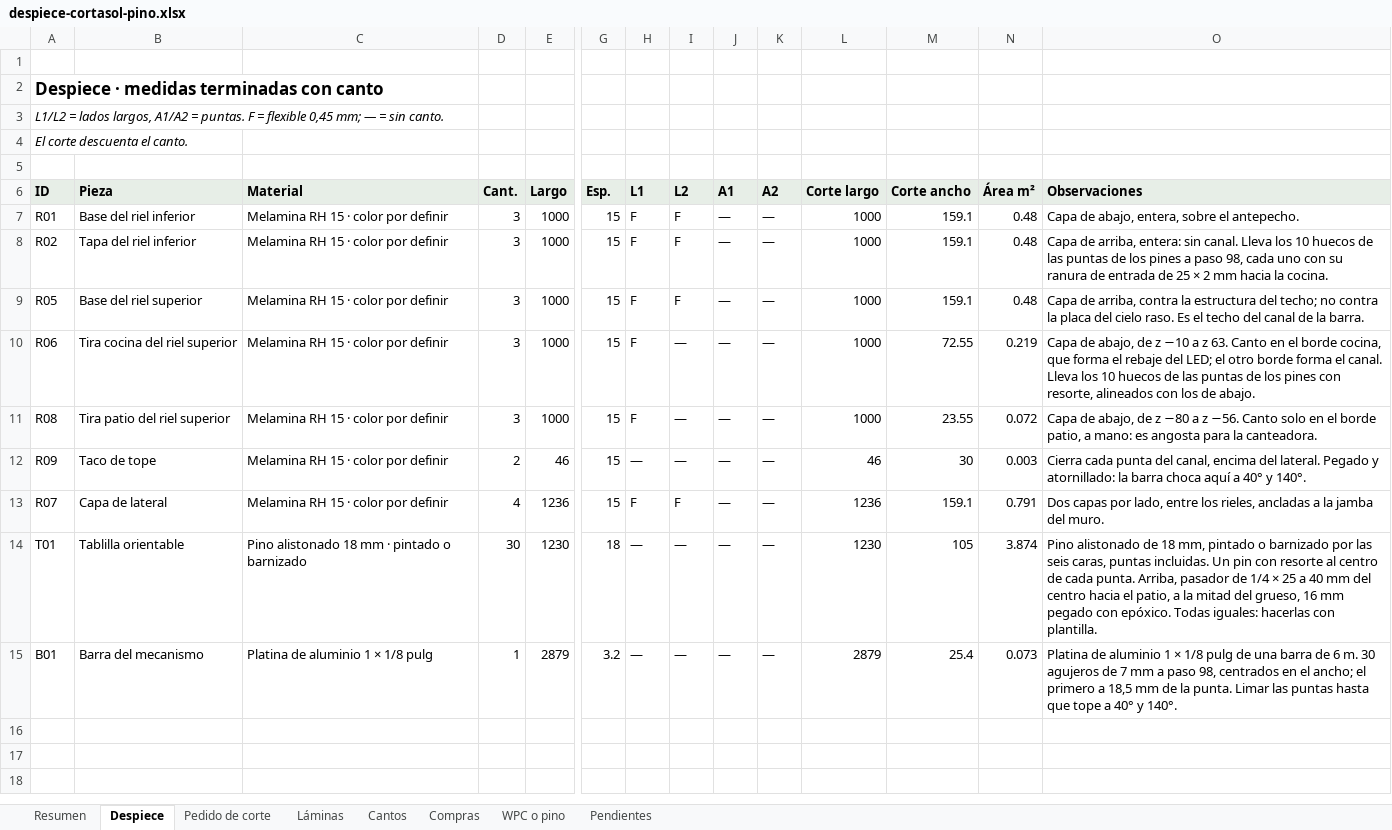
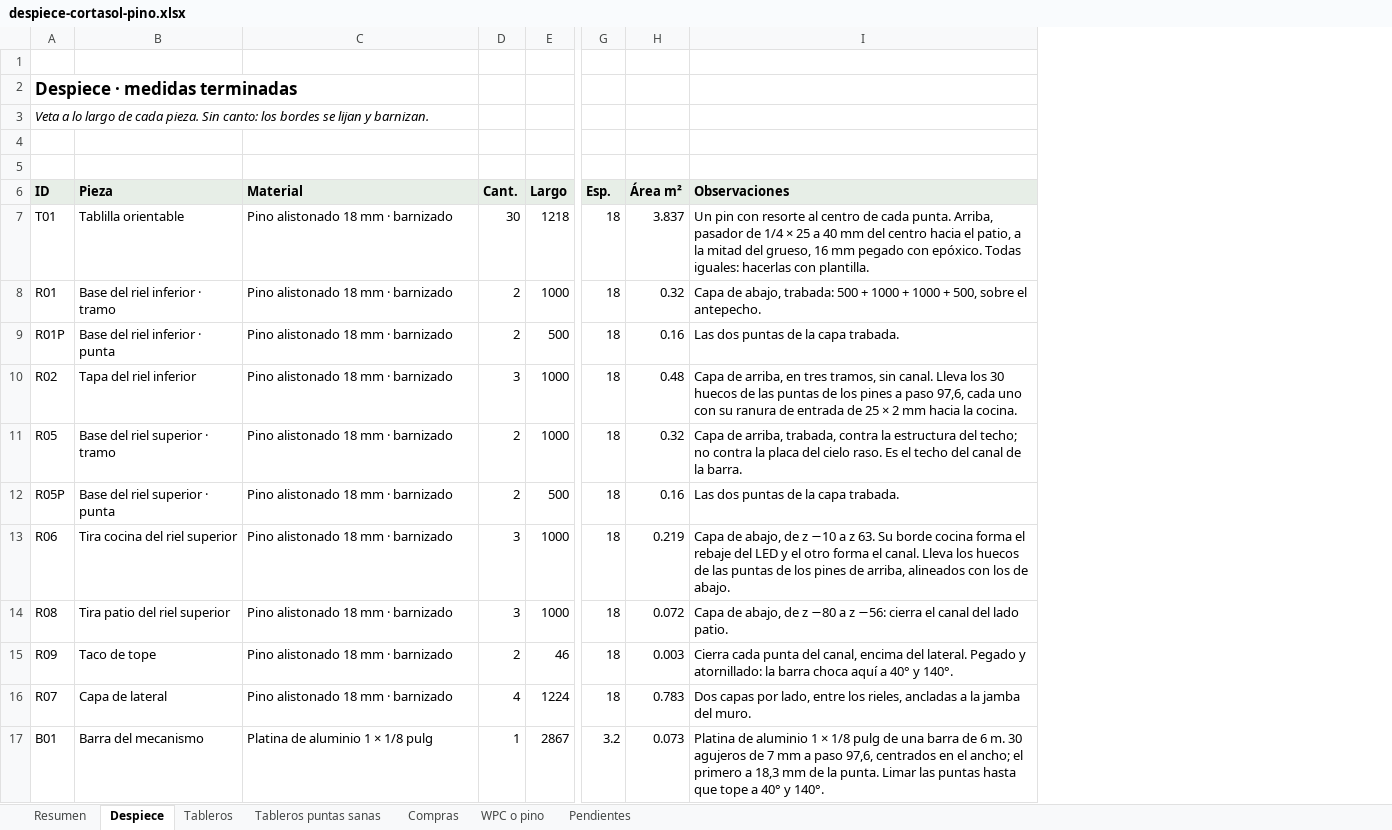
Before and after one commit to williamppmm/espacios-3d, an Excel workbook: despiece-cortasol-pino.xlsx, sheet Despiece, drawn as a sheet; only a part is shown, gaps mark what is left out; values as stored, in another font and other column widths than the file's, no borders; removed rows and columns are numbered as before the commit, all else as after; rows hold the shown columns only; the diff covers the shown part only; the diff names each change by its address in the sheet, - before the commit and + after, or states it on an @@ line.

Commit message:
Actualiza cortasol con marco y tablillas completamente en pino

```diff
--- a/despiece-cortasol-pino.xlsx (sheet Despiece)
+++ b/despiece-cortasol-pino.xlsx (sheet Despiece)
-sheet tab: Pedido de corte
+sheet tab: Tableros
-sheet tab: Láminas
+sheet tab: Tableros puntas sanas
-sheet tab: Cantos
-column H (L1), rows 7-13: F | F | F | F | F | — | F; row 15: —
-column I (L2), rows 7-13: F | F | F | — | — | — | F; row 15: —
-column J (A1), rows 7-13: all —; row 15: —
-column K (A2), rows 7-13: all —; row 15: —
-column L (Corte largo), rows 7-13: 1000 | 1000 | 1000 | 1000 | 1000 | 46 | 1236; row 15: 2879
-column M (Corte ancho), rows 7-13: 159.1 | 159.1 | 159.1 | 72.55 | 23.55 | 30 | 159.1; row 15: 25.4
-A2 (ID): Despiece · medidas terminadas con canto
+A2 (ID): Despiece · medidas terminadas
-A3 (ID): L1/L2 = lados largos, A1/A2 = puntas. F = flexible 0,45 mm; — = sin canto.
+A3 (ID): Veta a lo largo de cada pieza. Sin canto: los bordes se lijan y barnizan.
-A4 (ID): El corte descuenta el canto.
+A4 (ID): (empty)
+row 7: T01 | Tablilla orientable | Pino alistonado 18 mm · barnizado | 30 | 1218 | 18 | 3.837 | Un pin con resorte al centro de cada punta. Arriba, pasador de 1/4 × 25 a 40 mm del centro hacia el patio, a la mitad del grueso, 16 mm pegado con epóxico. Todas iguales: hacerlas con plantilla.
-B8 (Pieza): Base del riel inferior
+B8 (Pieza): Base del riel inferior · tramo
-C8 (Material): Melamina RH 15 · color por definir
+C8 (Material): Pino alistonado 18 mm · barnizado
-D8 (Cant.): 3
+D8 (Cant.): 2
-G8 (Esp.): 15
+G8 (Esp.): 18
-H8 (Área m²): 0.48
+H8 (Área m²): 0.32
-I8 (Observaciones): …de abajo, entera, sobre el…
+I8 (Observaciones): …de abajo, trabada: 500 + 1000 + 1000 + 500, sobre el…
+row 9: R01P | Base del riel inferior · punta | Pino alistonado 18 mm · barnizado | 2 | 500 | 18 | 0.16 | Las dos puntas de la capa trabada.
-C10:C11 (Material): Melamina RH 15 · color por definir
+C10:C11 (Material): Pino alistonado 18 mm · barnizado
-G10:G11 (Esp.): 15
+G10:G11 (Esp.): 18
-I10 (Observaciones): …de arriba, entera: sin canal. Lleva los 10 huecos de las puntas de los pines a paso 98, cada uno…
+I10 (Observaciones): …de arriba, en tres tramos, sin canal. Lleva los 30 huecos de las puntas de los pines a paso 97,6, cada uno…
-B11 (Pieza): Base del riel superior
+B11 (Pieza): Base del riel superior · tramo
-D11 (Cant.): 3
+D11 (Cant.): 2
-H11 (Área m²): 0.48
+H11 (Área m²): 0.32
-I11 (Observaciones): …de arriba, contra la…
+I11 (Observaciones): …de arriba, trabada, contra la…
+row 12: R05P | Base del riel superior · punta | Pino alistonado 18 mm · barnizado | 2 | 500 | 18 | 0.16 | Las dos puntas de la capa trabada.
-C13:C16 (Material): Melamina RH 15 · color por definir
+C13:C16 (Material): Pino alistonado 18 mm · barnizado
-G13:G16 (Esp.): 15
+G13:G16 (Esp.): 18
-I13 (Observaciones): …z 63. Canto en el borde cocina, que forma el rebaje del LED; el otro borde forma el canal. Lleva los 10 huecos de las puntas de los pines con resorte, alineados con…
+I13 (Observaciones): …z 63. Su borde cocina forma el rebaje del LED y el otro forma el canal. Lleva los huecos de las puntas de los pines de arriba, alineados con…
-I14 (Observaciones): …a z −56. Canto solo en el borde patio, a mano: es angosta para la canteadora.
+I14 (Observaciones): …a z −56: cierra el canal del lado patio.
-E16 (Largo): 1236
+E16 (Largo): 1224
-H16 (Área m²): 0.791
+H16 (Área m²): 0.783
-row 14: T01 | Tablilla orientable | Pino alistonado 18 mm · pintado o barnizado | 30 | 1230 | 18 | — | — | — | — | 1230 | 105 | 3.874 | Pino alistonado de 18 mm, pintado o barnizado por las seis caras, puntas incluidas. Un pin con resorte al centro de cada punta. Arriba, pasador de 1/4 × 25 a 40 mm del centro hacia el patio, a la mitad del grueso, 16 mm pegado con epóxico. Todas iguales: hacerlas con plantilla.
-E17 (Largo): 2879
+E17 (Largo): 2867
-I17 (Observaciones): …a paso 98, centrados en el ancho; el primero a 18,5 mm de…
+I17 (Observaciones): …a paso 97,6, centrados en el ancho; el primero a 18,3 mm de…
```
Also changed, not shown: 1 edited cell elsewhere in this sheet, sheet Tableros, sheet Compras, sheet Resumen, sheet Pendientes, sheet Tableros puntas sanas, sheet WPC o pino, 9 other files.
